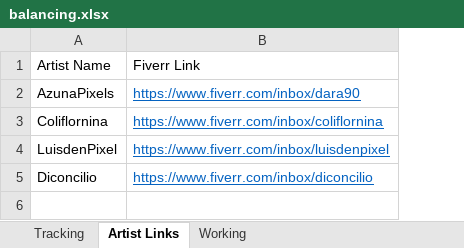
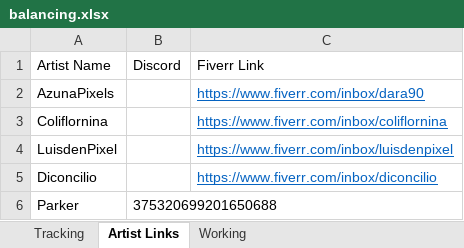
Before and after one commit to Voxel-Fox-Ltd/Flower, an Excel workbook: images/balancing.xlsx, sheet Artist Links, drawn as a sheet; values as stored, in another font and other column widths than the file's, no borders; the diff names each change by its address in the sheet, - before the commit and + after, or states it on an @@ line.

Commit message:
Add a cool new plant from Parker

```diff
--- a/images/balancing.xlsx (sheet Artist Links)
+++ b/images/balancing.xlsx (sheet Artist Links)
+column B (Discord), empty
+row 6: Parker | 375320699201650688
```
Also changed, not shown: sheet Tracking, formulas that keep their value, 1 other file.
